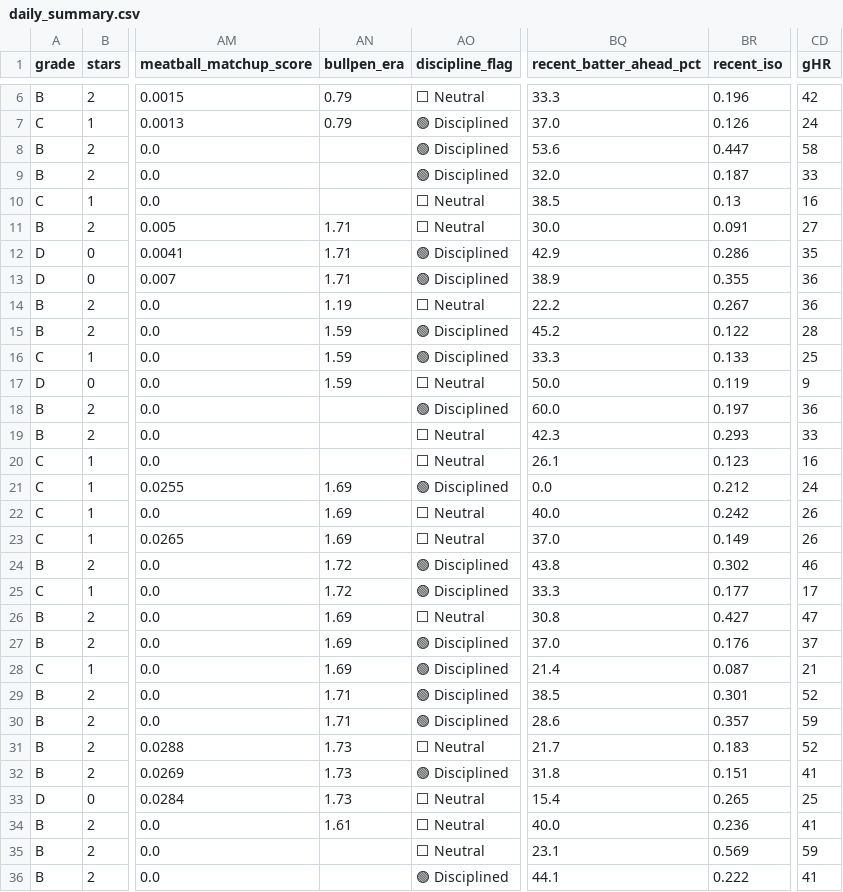
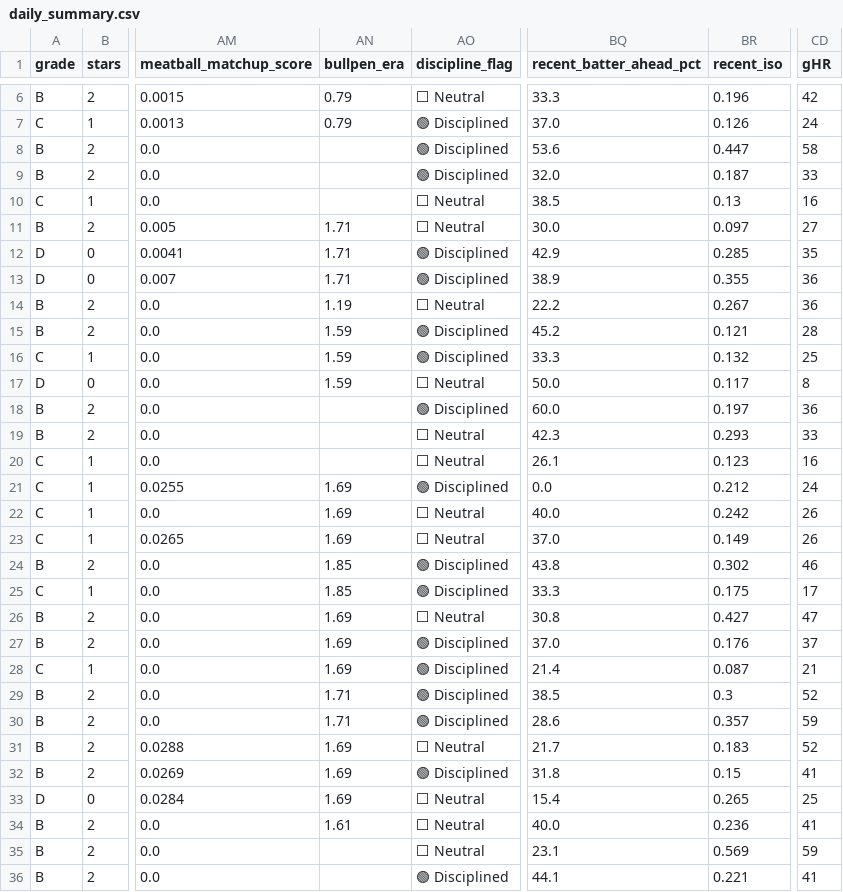
Before and after one commit to prsm-labs/going-yard, a CSV file: public/data/daily_summary.csv, drawn as a sheet; only a part is shown, gaps mark what is left out; the diff names each change by its address in the sheet, - before the commit and + after, or states it on an @@ line.

```diff
--- a/public/data/daily_summary.csv
+++ b/public/data/daily_summary.csv
-BR11 (recent_iso): 0.091
+BR11 (recent_iso): 0.097
-BR12 (recent_iso): 0.286
+BR12 (recent_iso): 0.285
-BR15 (recent_iso): 0.122
+BR15 (recent_iso): 0.121
-BR16 (recent_iso): 0.133
+BR16 (recent_iso): 0.132
-BR17 (recent_iso): 0.119
+BR17 (recent_iso): 0.117
-CD17 (gHR): 9
+CD17 (gHR): 8
-AN24:AN25 (bullpen_era): 1.72
+AN24:AN25 (bullpen_era): 1.85
-BR25 (recent_iso): 0.177
+BR25 (recent_iso): 0.175
-BR29 (recent_iso): 0.301
+BR29 (recent_iso): 0.3
-AN31:AN33 (bullpen_era): 1.73
+AN31:AN33 (bullpen_era): 1.69
-BR32 (recent_iso): 0.151
+BR32 (recent_iso): 0.15
-BR36 (recent_iso): 0.222
+BR36 (recent_iso): 0.221
```
Also changed, not shown: public/data/daily_picks.csv, public/data/daily_summary_tomorrow.csv, 6 other files.
